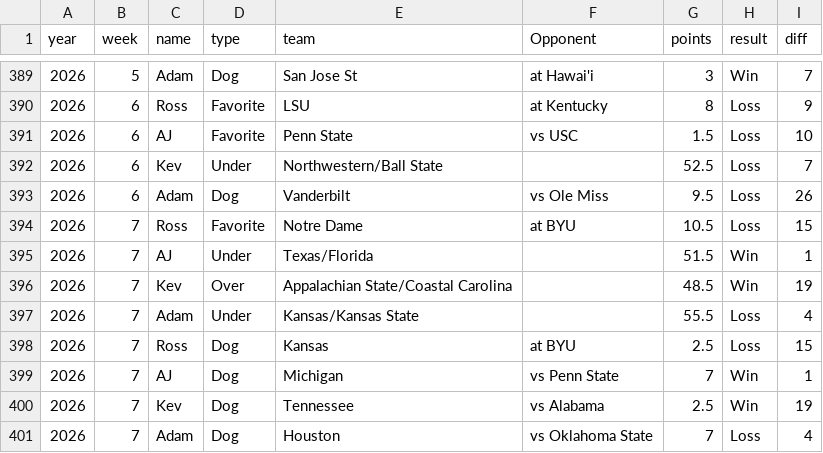
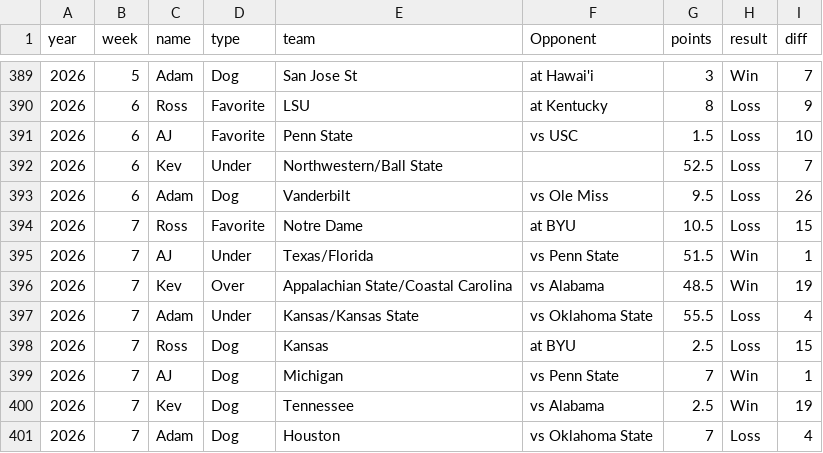
Before and after one commit to kevinjknudson/RBWR, a CSV file: picks.csv, drawn as a sheet; only a part is shown, gaps mark what is left out.

Commit message:
Sync picks from sheet

```diff
--- a/picks.csv
+++ b/picks.csv
@@ -394,5 +394,5 @@ year,week,name,type,team,Opponent,points,result,diff
 2026,7,Ross,Favorite,Notre Dame,at BYU,10.5,Loss,15
-2026,7,AJ,Under,Texas/Florida,,51.5,Win,1
-2026,7,Kev,Over,Appalachian State/Coastal Carolina,,48.5,Win,19
-2026,7,Adam,Under,Kansas/Kansas State,,55.5,Loss,4
+2026,7,AJ,Under,Texas/Florida,vs Penn State,51.5,Win,1
+2026,7,Kev,Over,Appalachian State/Coastal Carolina,vs Alabama,48.5,Win,19
+2026,7,Adam,Under,Kansas/Kansas State,vs Oklahoma State,55.5,Loss,4
 2026,7,Ross,Dog,Kansas,at BYU,2.5,Loss,15
```
